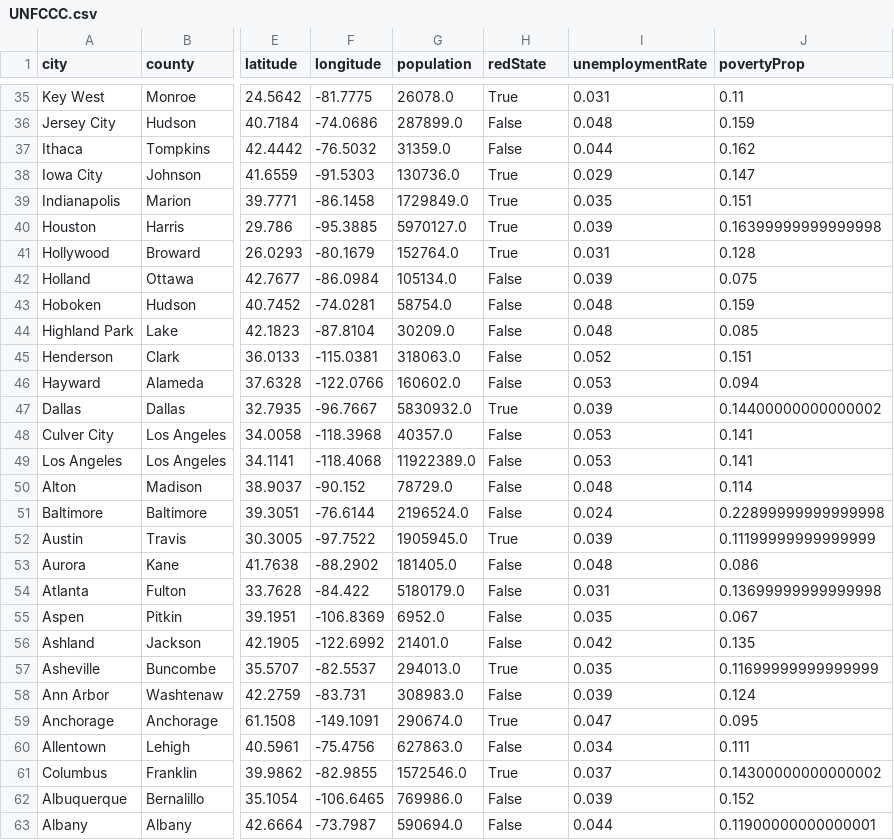
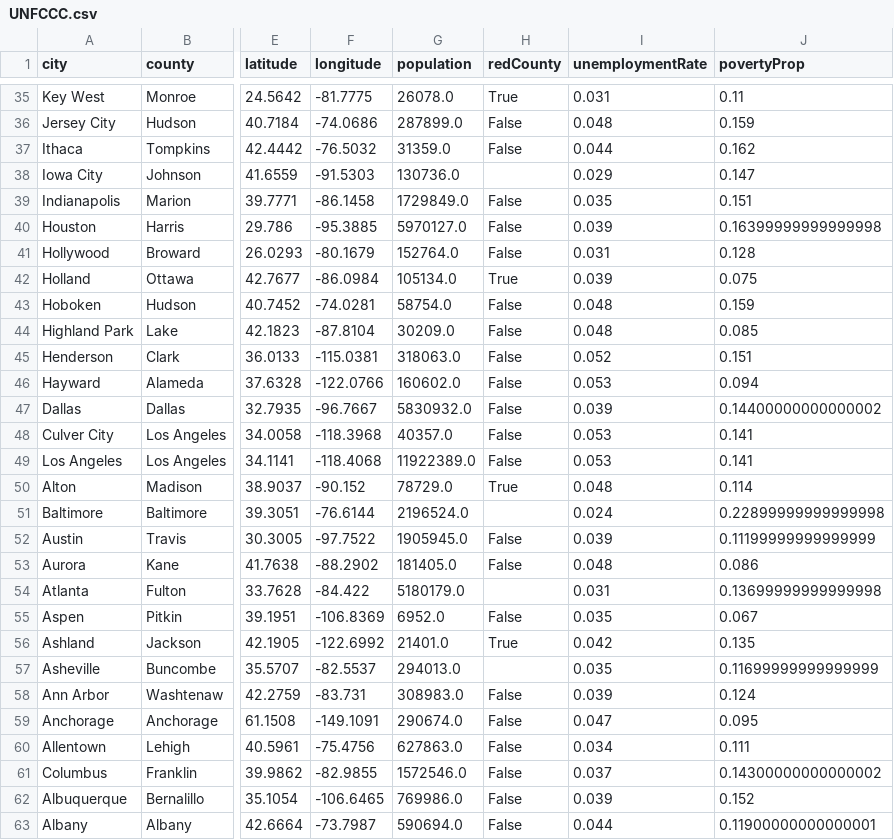
Before and after one commit to paulroconnor/UNFCCC-Econometric-Analysis, a CSV file: UNFCCC.csv, drawn as a sheet; only a part is shown, gaps mark what is left out; the diff covers the shown part only; the diff names each change by its address in the sheet, - before the commit and + after, or states it on an @@ line.

Commit message:
Update UNFCCC.csv

```diff
--- a/UNFCCC.csv
+++ b/UNFCCC.csv
-H1: redState
+H1: redCounty
-H38 (redCounty): True
+H38 (redCounty): (empty)
-H39:H41 (redCounty): True
+H39:H41 (redCounty): False
-H42 (redCounty): False
+H42 (redCounty): True
-H47 (redCounty): True
+H47 (redCounty): False
-H50 (redCounty): False
+H50 (redCounty): True
-H51 (redCounty): False
+H51 (redCounty): (empty)
-H52 (redCounty): True
+H52 (redCounty): False
-H54 (redCounty): False
+H54 (redCounty): (empty)
-H56 (redCounty): False
+H56 (redCounty): True
-H57 (redCounty): True
+H57 (redCounty): (empty)
-H59 (redCounty): True
+H59 (redCounty): False
-H61 (redCounty): True
+H61 (redCounty): False
```
Also changed, not shown: 65 edited cells elsewhere in this file.
